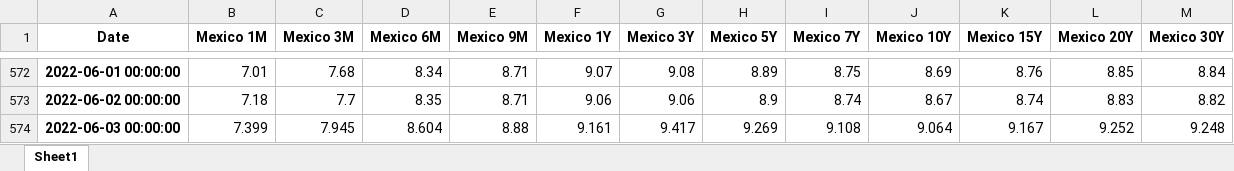
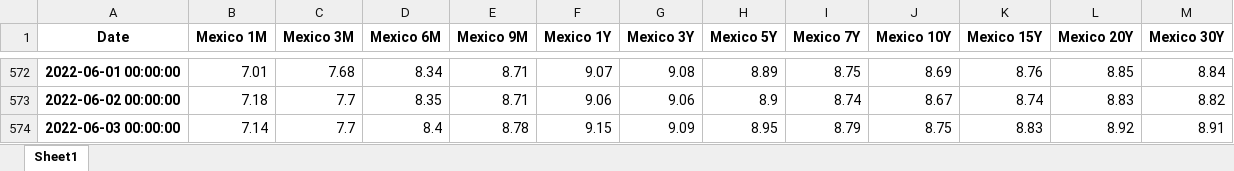
Before and after one commit to cober-data/curvature_database, an Excel workbook: Bonds_Mexico.xlsx, sheet Sheet1, drawn as a sheet; only a part is shown, gaps mark what is left out; values as stored, in another font and other column widths than the file's, no borders; the diff names each change by its address in the sheet, - before the commit and + after, or states it on an @@ line.

```diff
--- a/Bonds_Mexico.xlsx (sheet Sheet1)
+++ b/Bonds_Mexico.xlsx (sheet Sheet1)
-B574 (Mexico 1M): 7.399
+B574 (Mexico 1M): 7.14
-C574 (Mexico 3M): 7.945
+C574 (Mexico 3M): 7.7
-D574 (Mexico 6M): 8.604
+D574 (Mexico 6M): 8.4
-E574 (Mexico 9M): 8.88
+E574 (Mexico 9M): 8.78
-F574 (Mexico 1Y): 9.161
+F574 (Mexico 1Y): 9.15
-G574 (Mexico 3Y): 9.417
+G574 (Mexico 3Y): 9.09
-H574 (Mexico 5Y): 9.269
+H574 (Mexico 5Y): 8.95
-I574 (Mexico 7Y): 9.108
+I574 (Mexico 7Y): 8.79
-J574 (Mexico 10Y): 9.064
+J574 (Mexico 10Y): 8.75
-K574 (Mexico 15Y): 9.167
+K574 (Mexico 15Y): 8.83
-L574 (Mexico 20Y): 9.252
+L574 (Mexico 20Y): 8.92
-M574 (Mexico 30Y): 9.248
+M574 (Mexico 30Y): 8.91
```
Also changed, not shown: Bonds_Netherlands.xlsx, Bonds_Spain.xlsx, 39 other files.
